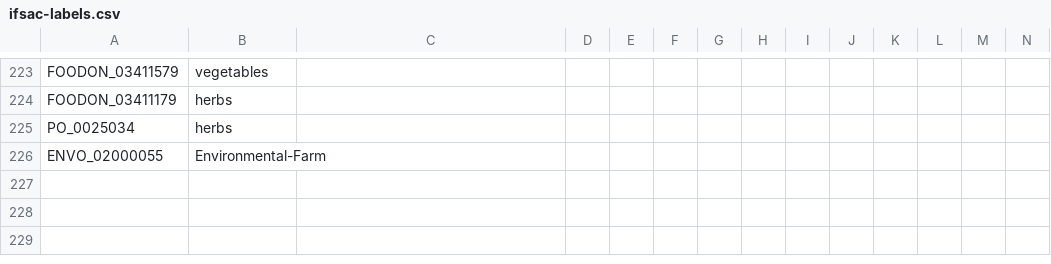
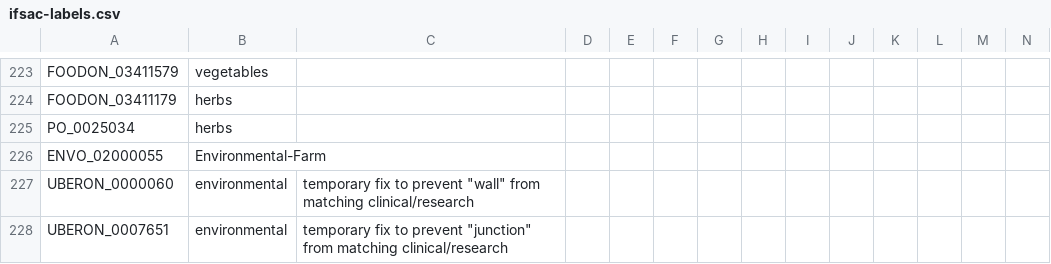
Before and after one commit to cidgoh/LexMapr, a CSV file: lexmapr/resources/ifsac-labels.csv, drawn as a sheet; only a part is shown, gaps mark what is left out; rows hold the shown columns only; the diff names each change by its address in the sheet, - before the commit and + after, or states it on an @@ line.

Commit message:
Remove qualities from lookup tables
* Modify tests and delete ``SemLex.csv`` accordingly

* Updated resources too

```diff
--- a/lexmapr/resources/ifsac-labels.csv
+++ b/lexmapr/resources/ifsac-labels.csv
+row 227: UBERON_0000060 | environmental | temporary fix to prevent "wall" from matching clinical/research
+row 228: UBERON_0007651 | environmental | temporary fix to prevent "junction" from matching clinical/research
```
Also changed, not shown: lexmapr/resources/buckets-ifsactop.csv, 7 other files.
